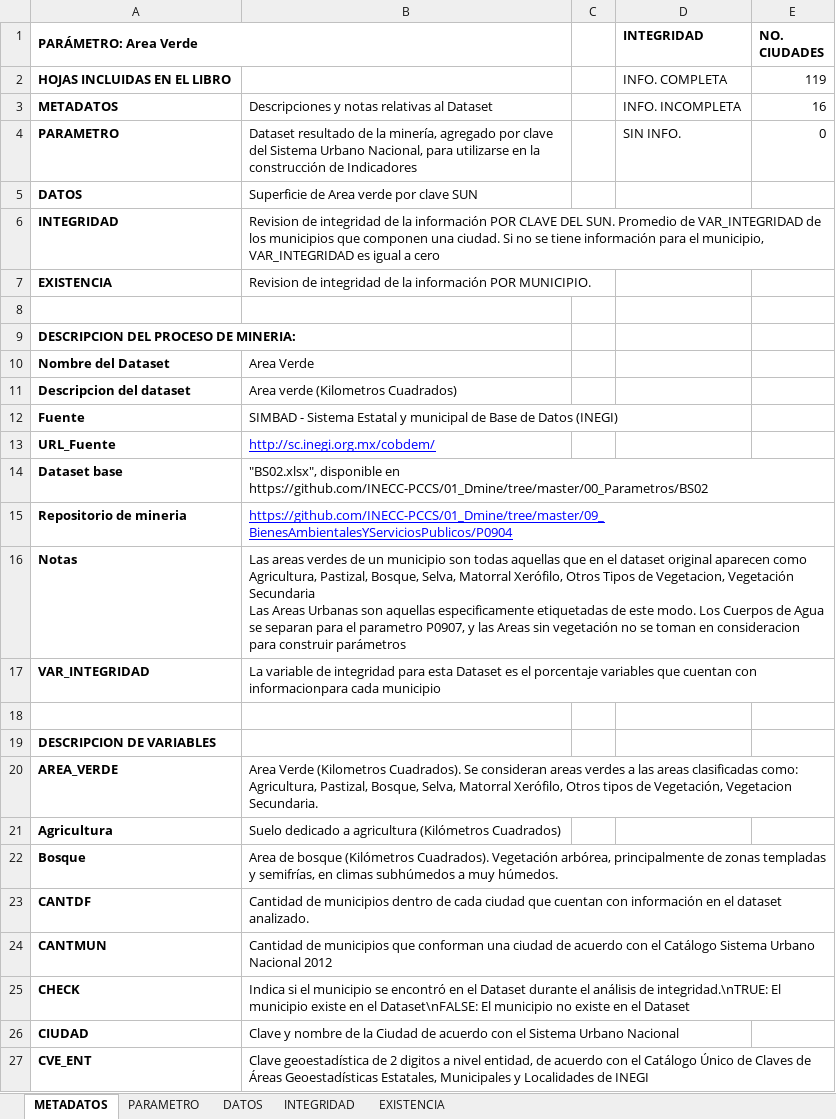
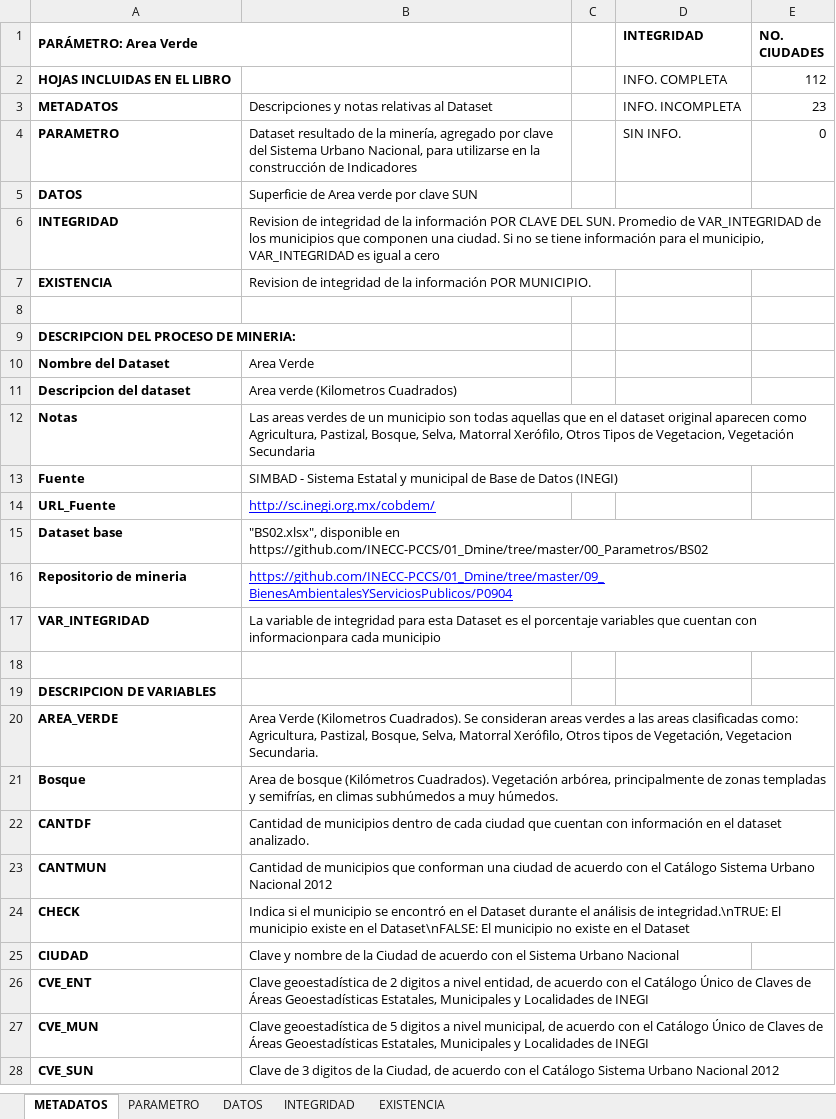
Before and after one commit to INECC-PCCS/01_Dmine, an Excel workbook: 09_BienesAmbientalesYServiciosPublicos/P0904/P0904.xlsx, sheet METADATOS, drawn as a sheet; only a part is shown; the shorter side is filled out with more unchanged rows; values as stored, in another font and other column widths than the file's, no borders; charts and pictures not drawn; removed rows and columns are numbered as before the commit, all else as after; ↵ is a line break in a cell; the diff names each change by its address in the sheet, - before the commit and + after, or states it on an @@ line.

Commit message:
Commit 20170928
Se modificó el script de minería de P0904 "Areas verdes" para excluir el área agrícola
Se creó script de minería y parámetro P0311 "Área Agrícola"
Se creó script de minería y parámetro P0017 "Superficie Continental"

```diff
--- a/09_BienesAmbientalesYServiciosPublicos/P0904/P0904.xlsx (sheet METADATOS)
+++ b/09_BienesAmbientalesYServiciosPublicos/P0904/P0904.xlsx (sheet METADATOS)
-E2 (NO. CIUDADES): 119
+E2 (NO. CIUDADES): 112
-E3 (NO. CIUDADES): 16
+E3 (NO. CIUDADES): 23
+row 12: Notas | Las areas verdes de un municipio son todas aquellas que en el dataset original aparecen como Agricultura, Pastizal, Bosque, Selva, Matorral Xerófilo, Otros Tipos de Vegetacion, Vegetación Secundaria
-row 16: Notas | Las areas verdes de un municipio son todas aquellas que en el dataset original aparecen como Agricultura, Pastizal, Bosque, Selva, Matorral Xerófilo, Otros Tipos de Vegetacion, Vegetación Secundaria ↵ Las Areas Urbanas son aquellas especificamente etiquetadas de este modo. Los Cuerpos de Agua se separan para el parametro P0907, y las Areas sin vegetación no se toman en consideracion para construir parámetros
-row 21: Agricultura | Suelo dedicado a agricultura (Kilómetros Cuadrados)
```
Also changed, not shown: sheet DATOS, sheet PARAMETRO, sheet EXISTENCIA, sheet INTEGRIDAD, charts or pictures, 00_Parametros/CatalogoParametros.xlsx, 09_BienesAmbientalesYServiciosPublicos/P0907/P0907.xlsx, 15 other files.
